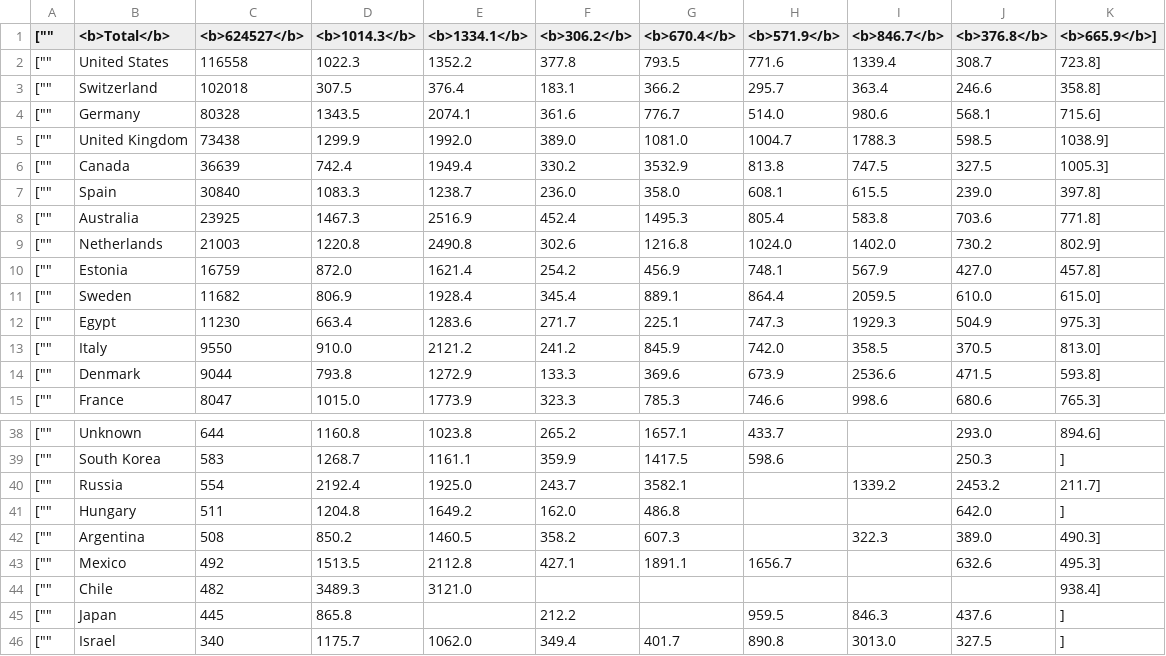
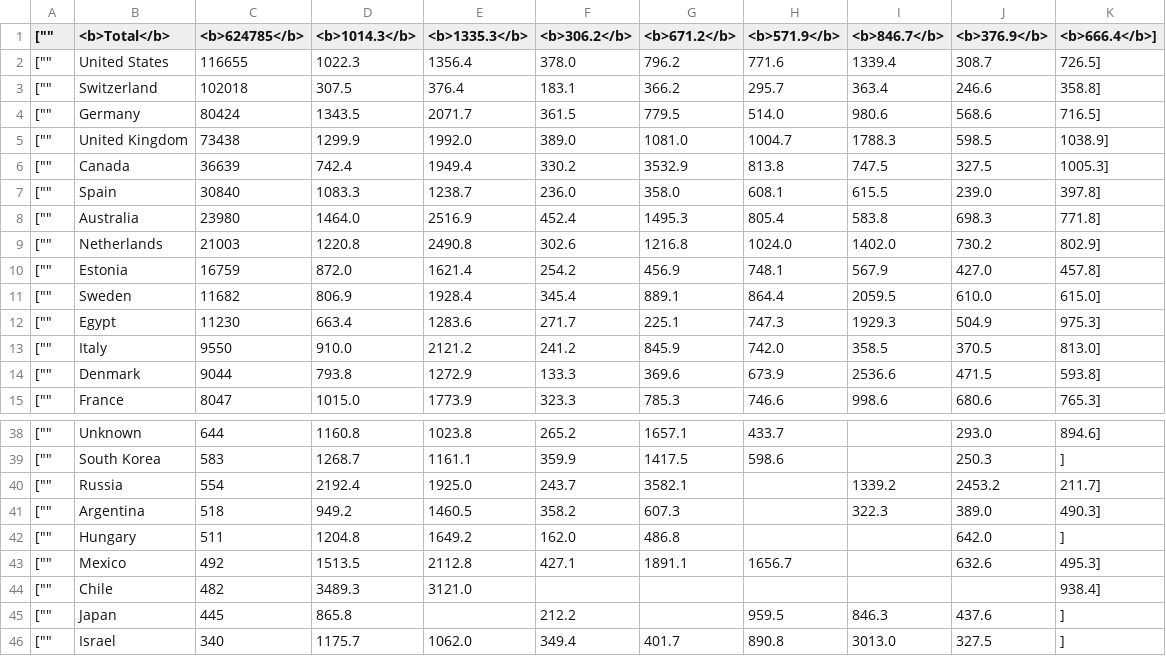
Before and after one commit to mattfel1/geoscents_stats, a CSV file: player_countries.csv, drawn as a sheet; only a part is shown, gaps mark what is left out.

```diff
--- a/player_countries.csv
+++ b/player_countries.csv
@@ -1,5 +1,5 @@
-["","<b>Total</b>","<b>624527</b>","<b>1014.3</b>","<b>1334.1</b>","<b>306.2</b>","<b>670.4</b>","<b>571.9</b>","<b>846.7</b>","<b>376.8</b>","<b>665.9</b>"],
-["","United States","116558","1022.3","1352.2","377.8","793.5","771.6","1339.4","308.7","723.8"],
+["","<b>Total</b>","<b>624785</b>","<b>1014.3</b>","<b>1335.3</b>","<b>306.2</b>","<b>671.2</b>","<b>571.9</b>","<b>846.7</b>","<b>376.9</b>","<b>666.4</b>"],
+["","United States","116655","1022.3","1356.4","378.0","796.2","771.6","1339.4","308.7","726.5"],
 ["","Switzerland","102018","307.5","376.4","183.1","366.2","295.7","363.4","246.6","358.8"],
-["","Germany","80328","1343.5","2074.1","361.6","776.7","514.0","980.6","568.1","715.6"],
+["","Germany","80424","1343.5","2071.7","361.5","779.5","514.0","980.6","568.6","716.5"],
 ["","United Kingdom","73438","1299.9","1992.0","389.0","1081.0","1004.7","1788.3","598.5","1038.9"],
@@ -7,3 +7,3 @@
 ["","Spain","30840","1083.3","1238.7","236.0","358.0","608.1","615.5","239.0","397.8"],
-["","Australia","23925","1467.3","2516.9","452.4","1495.3","805.4","583.8","703.6","771.8"],
+["","Australia","23980","1464.0","2516.9","452.4","1495.3","805.4","583.8","698.3","771.8"],
 ["","Netherlands","21003","1220.8","2490.8","302.6","1216.8","1024.0","1402.0","730.2","802.9"],
@@ -40,4 +40,4 @@
 ["","Russia","554","2192.4","1925.0","243.7","3582.1","","1339.2","2453.2","211.7"],
+["","Argentina","518","949.2","1460.5","358.2","607.3","","322.3","389.0","490.3"],
 ["","Hungary","511","1204.8","1649.2","162.0","486.8","","","642.0",""],
-["","Argentina","508","850.2","1460.5","358.2","607.3","","322.3","389.0","490.3"],
 ["","Mexico","492","1513.5","2112.8","427.1","1891.1","1656.7","","632.6","495.3"],
```
Also changed, not shown: 11 other files.
